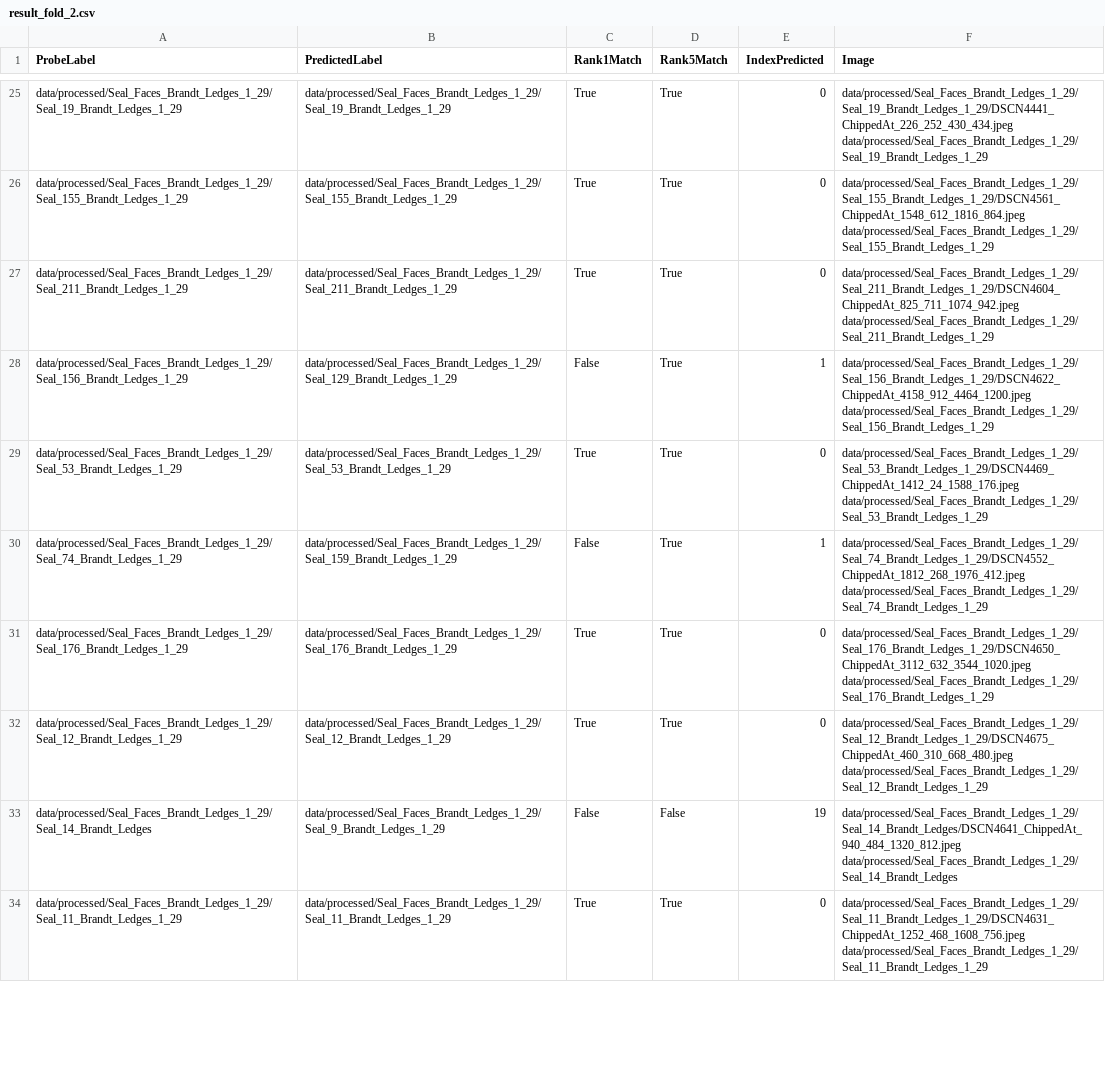
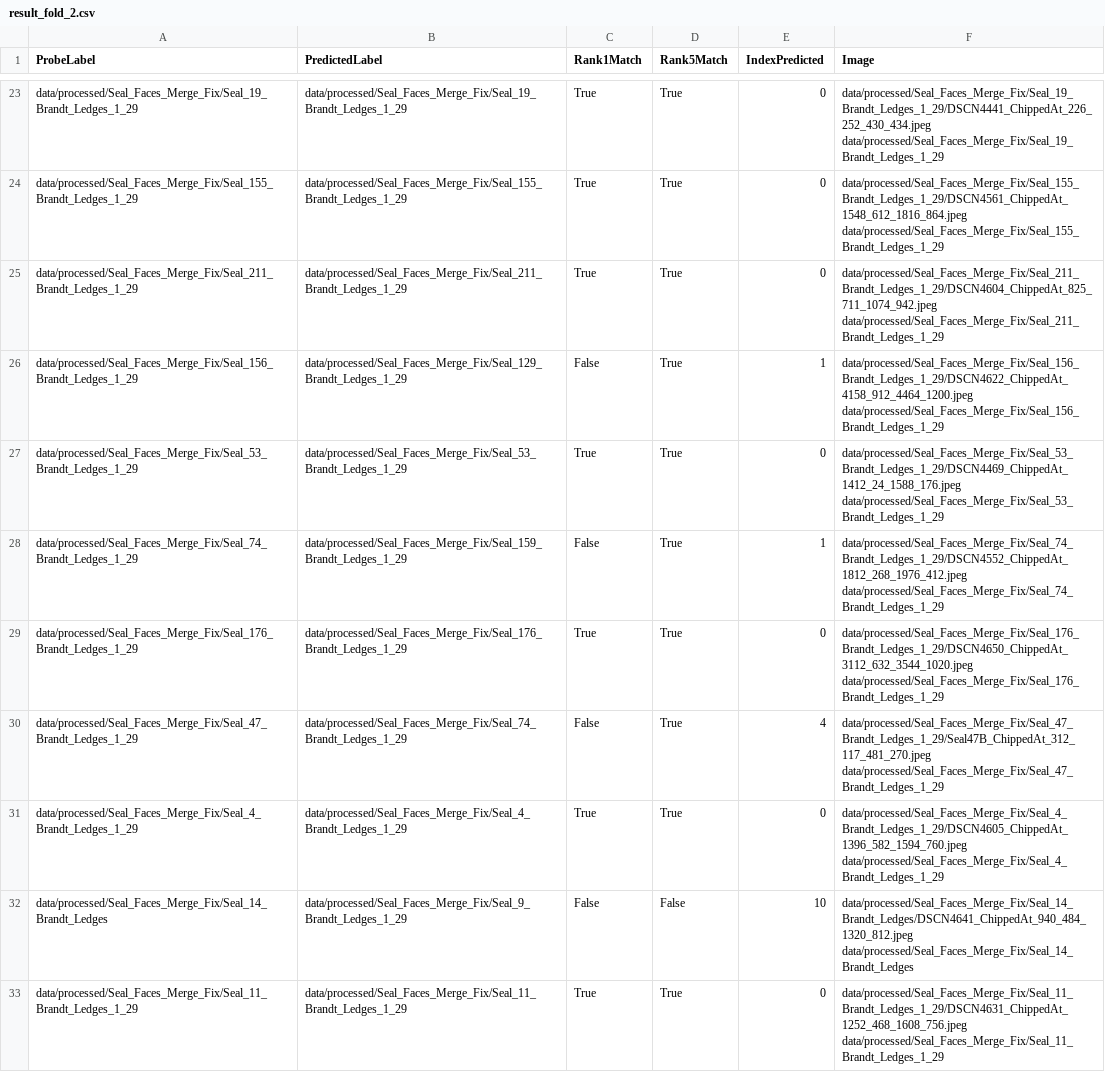
Before and after one commit to zbirenbaum/SealFaceRecognition, a CSV file: log/result_fold_2.csv, drawn as a sheet; only a part is shown, gaps mark what is left out; addresses are those after the commit; the diff covers the shown part only; the diff names each change by its address in the sheet, - before the commit and + after, or states it on an @@ line.

```diff
--- a/log/result_fold_2.csv
+++ b/log/result_fold_2.csv
-A23 (ProbeLabel): data/processed/Seal_Faces_Brandt_Ledges_1_29/Seal_19_Brandt_Ledges_1_29
+A23 (ProbeLabel): data/processed/Seal_Faces_Merge_Fix/Seal_19_Brandt_Ledges_1_29
-B23 (PredictedLabel): data/processed/Seal_Faces_Brandt_Ledges_1_29/Seal_19_Brandt_Ledges_1_29
+B23 (PredictedLabel): data/processed/Seal_Faces_Merge_Fix/Seal_19_Brandt_Ledges_1_29
-F23 (Image): data/processed/Seal_Faces_Brandt_Ledges_1_29/Seal_19_Brandt_Ledges_1_29/DSCN4441_ChippedAt_226_252_430_434.jpeg data/processed/Seal_Faces_Brandt_Ledges_1_29/Seal_19_Brandt_Ledges_1_29
+F23 (Image): data/processed/Seal_Faces_Merge_Fix/Seal_19_Brandt_Ledges_1_29/DSCN4441_ChippedAt_226_252_430_434.jpeg data/processed/Seal_Faces_Merge_Fix/Seal_19_Brandt_Ledges_1_29
-A24 (ProbeLabel): data/processed/Seal_Faces_Brandt_Ledges_1_29/Seal_155_Brandt_Ledges_1_29
+A24 (ProbeLabel): data/processed/Seal_Faces_Merge_Fix/Seal_155_Brandt_Ledges_1_29
-B24 (PredictedLabel): data/processed/Seal_Faces_Brandt_Ledges_1_29/Seal_155_Brandt_Ledges_1_29
+B24 (PredictedLabel): data/processed/Seal_Faces_Merge_Fix/Seal_155_Brandt_Ledges_1_29
-F24 (Image): data/processed/Seal_Faces_Brandt_Ledges_1_29/Seal_155_Brandt_Ledges_1_29/DSCN4561_ChippedAt_1548_612_1816_864.jpeg data/processed/Seal_Faces_Brandt_Ledges_1_29/Seal_155_Brandt_Ledges_1_29
+F24 (Image): data/processed/Seal_Faces_Merge_Fix/Seal_155_Brandt_Ledges_1_29/DSCN4561_ChippedAt_1548_612_1816_864.jpeg data/processed/Seal_Faces_Merge_Fix/Seal_155_Brandt_Ledges_1_29
-A25 (ProbeLabel): data/processed/Seal_Faces_Brandt_Ledges_1_29/Seal_211_Brandt_Ledges_1_29
+A25 (ProbeLabel): data/processed/Seal_Faces_Merge_Fix/Seal_211_Brandt_Ledges_1_29
-B25 (PredictedLabel): data/processed/Seal_Faces_Brandt_Ledges_1_29/Seal_211_Brandt_Ledges_1_29
+B25 (PredictedLabel): data/processed/Seal_Faces_Merge_Fix/Seal_211_Brandt_Ledges_1_29
-F25 (Image): data/processed/Seal_Faces_Brandt_Ledges_1_29/Seal_211_Brandt_Ledges_1_29/DSCN4604_ChippedAt_825_711_1074_942.jpeg data/processed/Seal_Faces_Brandt_Ledges_1_29/Seal_211_Brandt_Ledges_1_29
+F25 (Image): data/processed/Seal_Faces_Merge_Fix/Seal_211_Brandt_Ledges_1_29/DSCN4604_ChippedAt_825_711_1074_942.jpeg data/processed/Seal_Faces_Merge_Fix/Seal_211_Brandt_Ledges_1_29
-A26 (ProbeLabel): data/processed/Seal_Faces_Brandt_Ledges_1_29/Seal_156_Brandt_Ledges_1_29
+A26 (ProbeLabel): data/processed/Seal_Faces_Merge_Fix/Seal_156_Brandt_Ledges_1_29
-B26 (PredictedLabel): data/processed/Seal_Faces_Brandt_Ledges_1_29/Seal_129_Brandt_Ledges_1_29
+B26 (PredictedLabel): data/processed/Seal_Faces_Merge_Fix/Seal_129_Brandt_Ledges_1_29
-F26 (Image): data/processed/Seal_Faces_Brandt_Ledges_1_29/Seal_156_Brandt_Ledges_1_29/DSCN4622_ChippedAt_4158_912_4464_1200.jpeg data/processed/Seal_Faces_Brandt_Ledges_1_29/Seal_156_Brandt_Ledges_1_29
+F26 (Image): data/processed/Seal_Faces_Merge_Fix/Seal_156_Brandt_Ledges_1_29/DSCN4622_ChippedAt_4158_912_4464_1200.jpeg data/processed/Seal_Faces_Merge_Fix/Seal_156_Brandt_Ledges_1_29
-A27 (ProbeLabel): data/processed/Seal_Faces_Brandt_Ledges_1_29/Seal_53_Brandt_Ledges_1_29
+A27 (ProbeLabel): data/processed/Seal_Faces_Merge_Fix/Seal_53_Brandt_Ledges_1_29
-B27 (PredictedLabel): data/processed/Seal_Faces_Brandt_Ledges_1_29/Seal_53_Brandt_Ledges_1_29
+B27 (PredictedLabel): data/processed/Seal_Faces_Merge_Fix/Seal_53_Brandt_Ledges_1_29
-F27 (Image): data/processed/Seal_Faces_Brandt_Ledges_1_29/Seal_53_Brandt_Ledges_1_29/DSCN4469_ChippedAt_1412_24_1588_176.jpeg data/processed/Seal_Faces_Brandt_Ledges_1_29/Seal_53_Brandt_Ledges_1_29
+F27 (Image): data/processed/Seal_Faces_Merge_Fix/Seal_53_Brandt_Ledges_1_29/DSCN4469_ChippedAt_1412_24_1588_176.jpeg data/processed/Seal_Faces_Merge_Fix/Seal_53_Brandt_Ledges_1_29
-A28 (ProbeLabel): data/processed/Seal_Faces_Brandt_Ledges_1_29/Seal_74_Brandt_Ledges_1_29
+A28 (ProbeLabel): data/processed/Seal_Faces_Merge_Fix/Seal_74_Brandt_Ledges_1_29
-B28 (PredictedLabel): data/processed/Seal_Faces_Brandt_Ledges_1_29/Seal_159_Brandt_Ledges_1_29
+B28 (PredictedLabel): data/processed/Seal_Faces_Merge_Fix/Seal_159_Brandt_Ledges_1_29
-F28 (Image): data/processed/Seal_Faces_Brandt_Ledges_1_29/Seal_74_Brandt_Ledges_1_29/DSCN4552_ChippedAt_1812_268_1976_412.jpeg data/processed/Seal_Faces_Brandt_Ledges_1_29/Seal_74_Brandt_Ledges_1_29
+F28 (Image): data/processed/Seal_Faces_Merge_Fix/Seal_74_Brandt_Ledges_1_29/DSCN4552_ChippedAt_1812_268_1976_412.jpeg data/processed/Seal_Faces_Merge_Fix/Seal_74_Brandt_Ledges_1_29
-A29 (ProbeLabel): data/processed/Seal_Faces_Brandt_Ledges_1_29/Seal_176_Brandt_Ledges_1_29
+A29 (ProbeLabel): data/processed/Seal_Faces_Merge_Fix/Seal_176_Brandt_Ledges_1_29
-B29 (PredictedLabel): data/processed/Seal_Faces_Brandt_Ledges_1_29/Seal_176_Brandt_Ledges_1_29
+B29 (PredictedLabel): data/processed/Seal_Faces_Merge_Fix/Seal_176_Brandt_Ledges_1_29
-F29 (Image): data/processed/Seal_Faces_Brandt_Ledges_1_29/Seal_176_Brandt_Ledges_1_29/DSCN4650_ChippedAt_3112_632_3544_1020.jpeg data/processed/Seal_Faces_Brandt_Ledges_1_29/Seal_176_Brandt_Ledges_1_29
+F29 (Image): data/processed/Seal_Faces_Merge_Fix/Seal_176_Brandt_Ledges_1_29/DSCN4650_ChippedAt_3112_632_3544_1020.jpeg data/processed/Seal_Faces_Merge_Fix/Seal_176_Brandt_Ledges_1_29
+row 30: data/processed/Seal_Faces_Merge_Fix/Seal_47_Brandt_Ledges_1_29 | data/processed/Seal_Faces_Merge_Fix/Seal_74_Brandt_Ledges_1_29 | False | True | 4 | data/processed/Seal_Faces_Merge_Fix/Seal_47_Brandt_Ledges_1_29/Seal47B_ChippedAt_312_117_481_270.jpeg data/processed/Seal_Faces_Merge_Fix/Seal_47_Brandt_Ledges_1_29
-A31 (ProbeLabel): data/processed/Seal_Faces_Brandt_Ledges_1_29/Seal_12_Brandt_Ledges_1_29
+A31 (ProbeLabel): data/processed/Seal_Faces_Merge_Fix/Seal_4_Brandt_Ledges_1_29
-B31 (PredictedLabel): data/processed/Seal_Faces_Brandt_Ledges_1_29/Seal_12_Brandt_Ledges_1_29
+B31 (PredictedLabel): data/processed/Seal_Faces_Merge_Fix/Seal_4_Brandt_Ledges_1_29
-F31 (Image): data/processed/Seal_Faces_Brandt_Ledges_1_29/Seal_12_Brandt_Ledges_1_29/DSCN4675_ChippedAt_460_310_668_480.jpeg data/processed/Seal_Faces_Brandt_Ledges_1_29/Seal_12_Brandt_Ledges_1_29
+F31 (Image): data/processed/Seal_Faces_Merge_Fix/Seal_4_Brandt_Ledges_1_29/DSCN4605_ChippedAt_1396_582_1594_760.jpeg data/processed/Seal_Faces_Merge_Fix/Seal_4_Brandt_Ledges_1_29
-A32 (ProbeLabel): data/processed/Seal_Faces_Brandt_Ledges_1_29/Seal_14_Brandt_Ledges
+A32 (ProbeLabel): data/processed/Seal_Faces_Merge_Fix/Seal_14_Brandt_Ledges
-B32 (PredictedLabel): data/processed/Seal_Faces_Brandt_Ledges_1_29/Seal_9_Brandt_Ledges_1_29
+B32 (PredictedLabel): data/processed/Seal_Faces_Merge_Fix/Seal_9_Brandt_Ledges_1_29
-E32 (IndexPredicted): 19
+E32 (IndexPredicted): 10
-F32 (Image): data/processed/Seal_Faces_Brandt_Ledges_1_29/Seal_14_Brandt_Ledges/DSCN4641_ChippedAt_940_484_1320_812.jpeg data/processed/Seal_Faces_Brandt_Ledges_1_29/Seal_14_Brandt_Ledges
+F32 (Image): data/processed/Seal_Faces_Merge_Fix/Seal_14_Brandt_Ledges/DSCN4641_ChippedAt_940_484_1320_812.jpeg data/processed/Seal_Faces_Merge_Fix/Seal_14_Brandt_Ledges
-A33 (ProbeLabel): data/processed/Seal_Faces_Brandt_Ledges_1_29/Seal_11_Brandt_Ledges_1_29
+A33 (ProbeLabel): data/processed/Seal_Faces_Merge_Fix/Seal_11_Brandt_Ledges_1_29
-B33 (PredictedLabel): data/processed/Seal_Faces_Brandt_Ledges_1_29/Seal_11_Brandt_Ledges_1_29
+B33 (PredictedLabel): data/processed/Seal_Faces_Merge_Fix/Seal_11_Brandt_Ledges_1_29
-F33 (Image): data/processed/Seal_Faces_Brandt_Ledges_1_29/Seal_11_Brandt_Ledges_1_29/DSCN4631_ChippedAt_1252_468_1608_756.jpeg data/processed/Seal_Faces_Brandt_Ledges_1_29/Seal_11_Brandt_Ledges_1_29
+F33 (Image): data/processed/Seal_Faces_Merge_Fix/Seal_11_Brandt_Ledges_1_29/DSCN4631_ChippedAt_1252_468_1608_756.jpeg data/processed/Seal_Faces_Merge_Fix/Seal_11_Brandt_Ledges_1_29
```
Also changed, not shown: 2 added rows, 4 removed rows and 81 edited cells elsewhere in this file, log/result_fold_1.csv, 5 other files.
